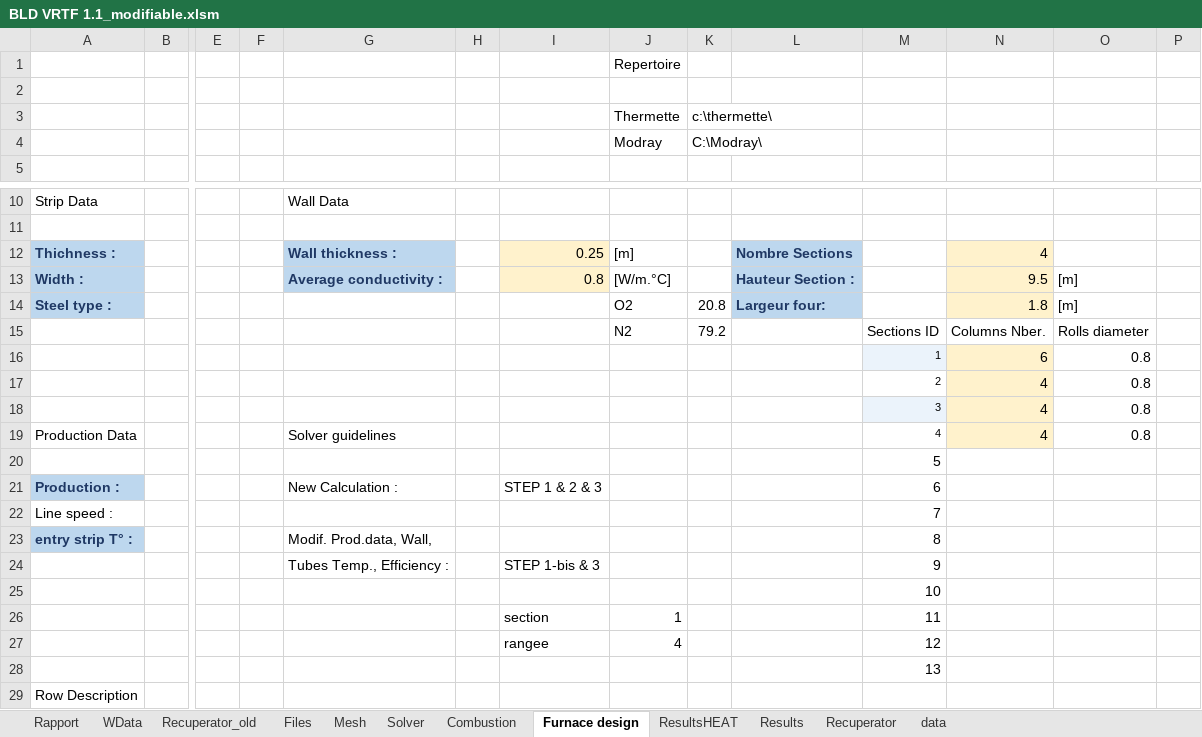
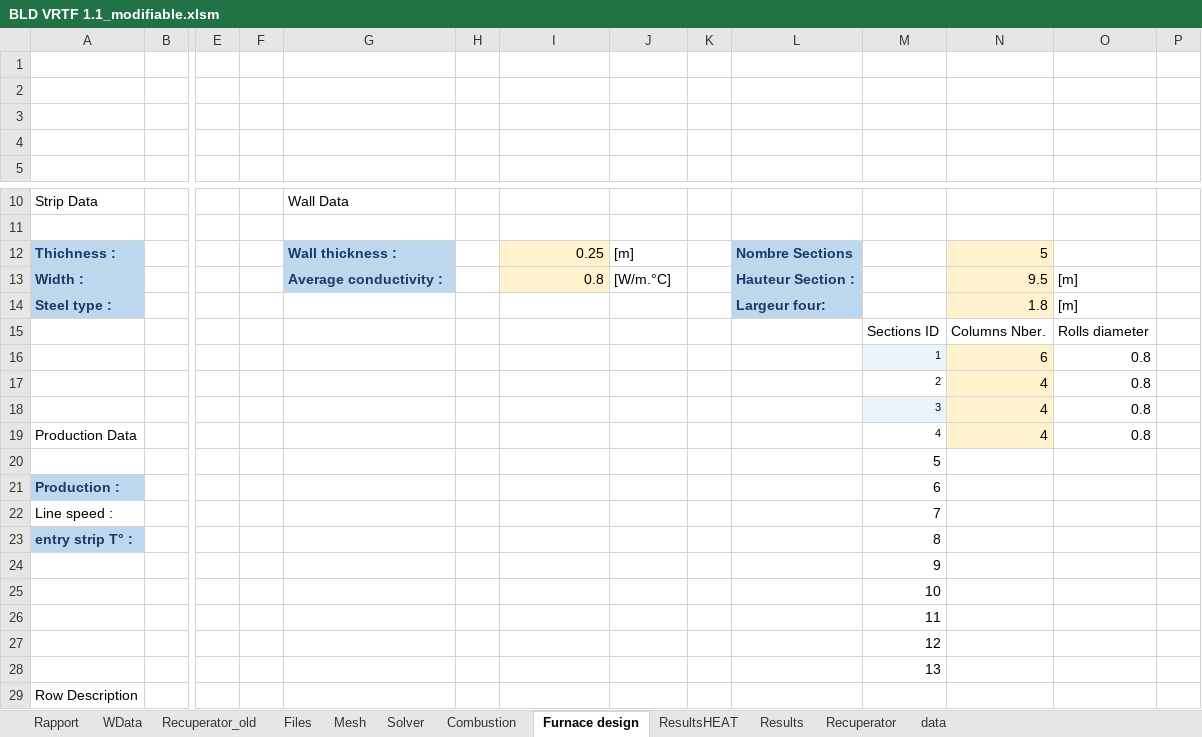
Before and after one commit to duboyfoot/vrtf, an Excel workbook: BLD VRTF 1.1_modifiable.xlsm, sheet Furnace design, drawn as a sheet; only a part is shown, gaps mark what is left out; values as stored, in another font and other column widths than the file's, no borders; removed rows and columns are numbered as before the commit, all else as after; rows hold the shown columns only; the diff names each change by its address in the sheet, - before the commit and + after, or states it on an @@ line.

```diff
--- a/BLD VRTF 1.1_modifiable.xlsm (sheet Furnace design)
+++ b/BLD VRTF 1.1_modifiable.xlsm (sheet Furnace design)
-row 1:  |  |  |  |  |  |  | Repertoire
-row 2:  |  |  |  |  |  |  | Thermette | c:\thermette\
+row 2: (empty)
-row 3:  |  |  |  |  |  |  | Modray | C:\Modray\
+row 3: (empty)
+row 4: (empty)
-N12: 4
+N12: 5
-J14: O2
+J14: (empty)
-K14: 20.8
+K14: (empty)
-J15: N2
+J15: (empty)
-K15: 79.2
+K15: (empty)
-G19: Solver guidelines
+G19: (empty)
-G21: New Calculation :
+G21: (empty)
-I21: STEP 1 & 2 & 3
+I21: (empty)
-G23: Modif. Prod.data, Wall,
+G23: (empty)
-G24: Tubes Temp., Efficiency :
+G24: (empty)
-I24: STEP 1-bis & 3
+I24: (empty)
-I26: section
+I26: (empty)
-J26: 1
+J26: (empty)
-I27: rangee
+I27: (empty)
-J27: 4
+J27: (empty)
```
Also changed, not shown: sheet Results, sheet Rapport, sheet ResultsHEAT, 1 other file.
